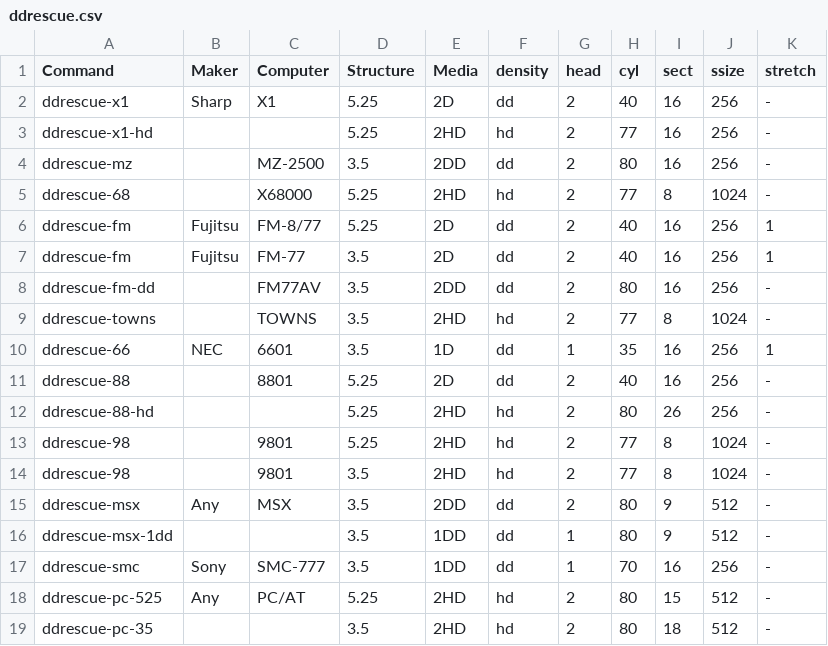
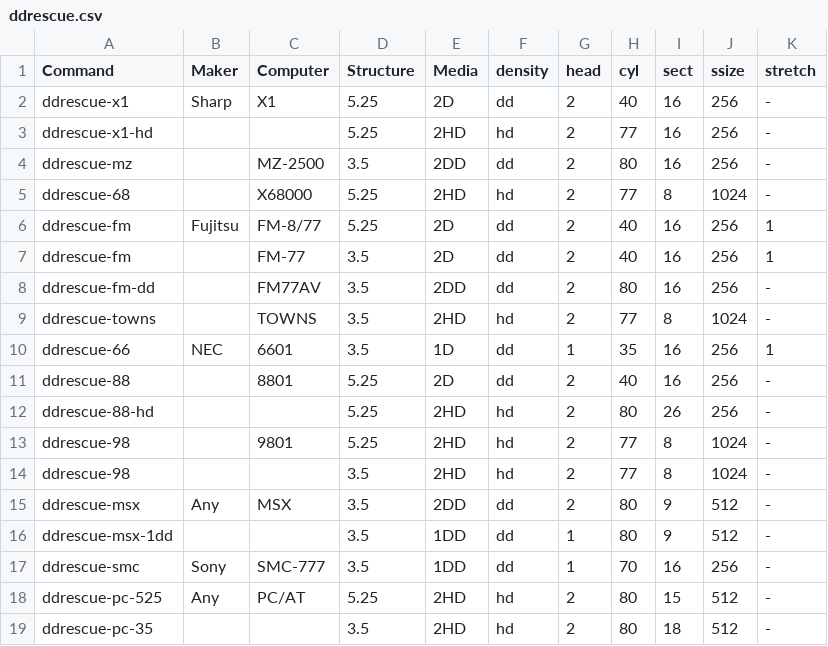
Before and after one commit to cybergarage/fdutils-aux-jp, a CSV file: ddrescue.csv, drawn as a sheet.

Commit message:
Update ddrescue.csv

```diff
--- a/ddrescue.csv
+++ b/ddrescue.csv
@@ -6,3 +6,3 @@ ddrescue-68,,X68000,5.25,2HD,hd,2,77,8,1024,-
 ddrescue-fm,Fujitsu,FM-8/77,5.25,2D,dd,2,40,16,256,1
-ddrescue-fm,Fujitsu,FM-77,3.5,2D,dd,2,40,16,256,1
+ddrescue-fm,,FM-77,3.5,2D,dd,2,40,16,256,1
 ddrescue-fm-dd,,FM77AV,3.5,2DD,dd,2,80,16,256,-
@@ -13,3 +13,3 @@ ddrescue-88-hd,,,5.25,2HD,hd,2,80,26,256,-
 ddrescue-98,,9801,5.25,2HD,hd,2,77,8,1024,-
-ddrescue-98,,9801,3.5,2HD,hd,2,77,8,1024,-
+ddrescue-98,,,3.5,2HD,hd,2,77,8,1024,-
 ddrescue-msx,Any,MSX,3.5,2DD,dd,2,80,9,512,-
```
